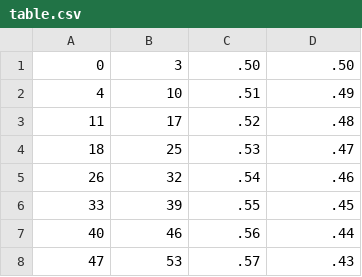
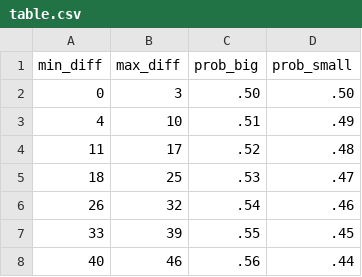
Before and after one commit to Pinponik/rankfide, a CSV file: src/table.csv, drawn as a sheet; only a part is shown; the shorter side is filled out with more unchanged rows.

```diff
--- a/src/table.csv
+++ b/src/table.csv
@@ -1 +1,2 @@
+min_diff,max_diff,prob_big,prob_small
 0,3,.50,.50
```
Also changed, not shown: 1 other file.
